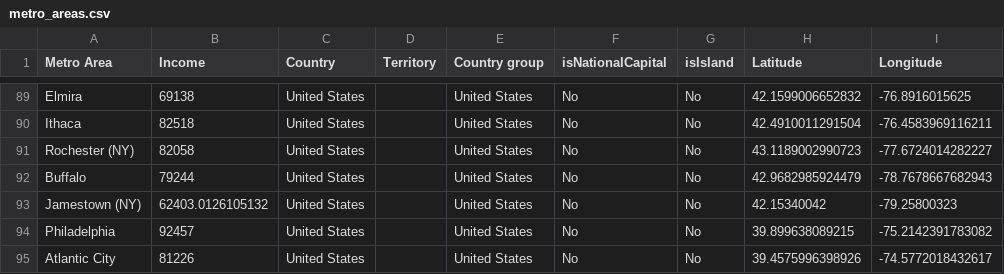
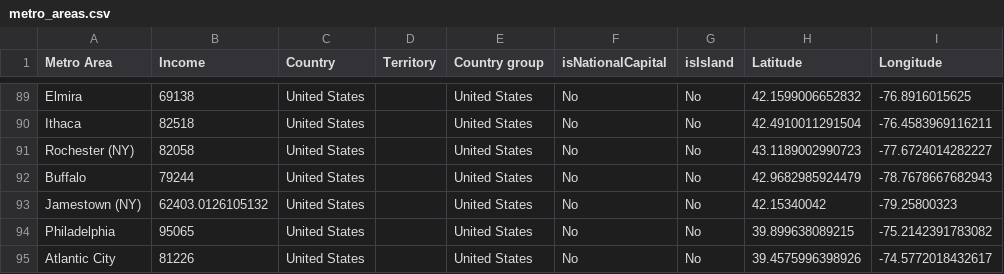
Before and after one commit to johnbrussell/airline-game, a CSV file: data/metro_areas.csv, drawn as a sheet; only a part is shown, gaps mark what is left out.

```diff
--- a/data/metro_areas.csv
+++ b/data/metro_areas.csv
@@ -93,3 +93,3 @@ Buffalo,79244,United States,,United States,No,No,42.9682985924479,-78.7678667682
 Jamestown (NY),62403.0126105132,United States,,United States,No,No,42.15340042,-79.25800323
-Philadelphia,92457,United States,,United States,No,No,39.899638089215,-75.2142391783082
+Philadelphia,95065,United States,,United States,No,No,39.899638089215,-75.2142391783082
 Atlantic City,81226,United States,,United States,No,No,39.4575996398926,-74.5772018432617
```
Also changed, not shown: data/populations.csv.
